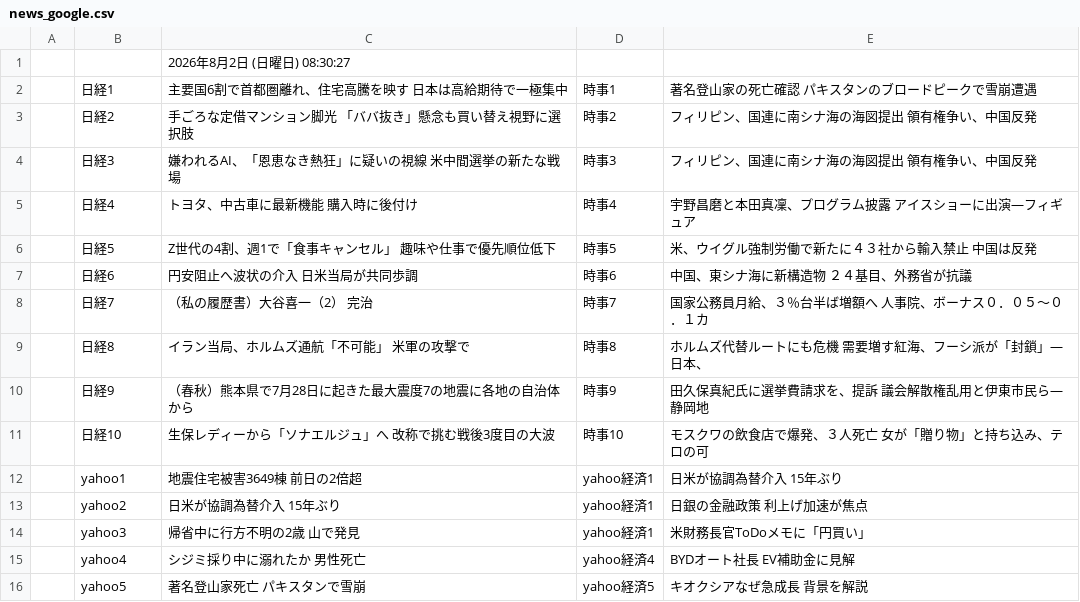
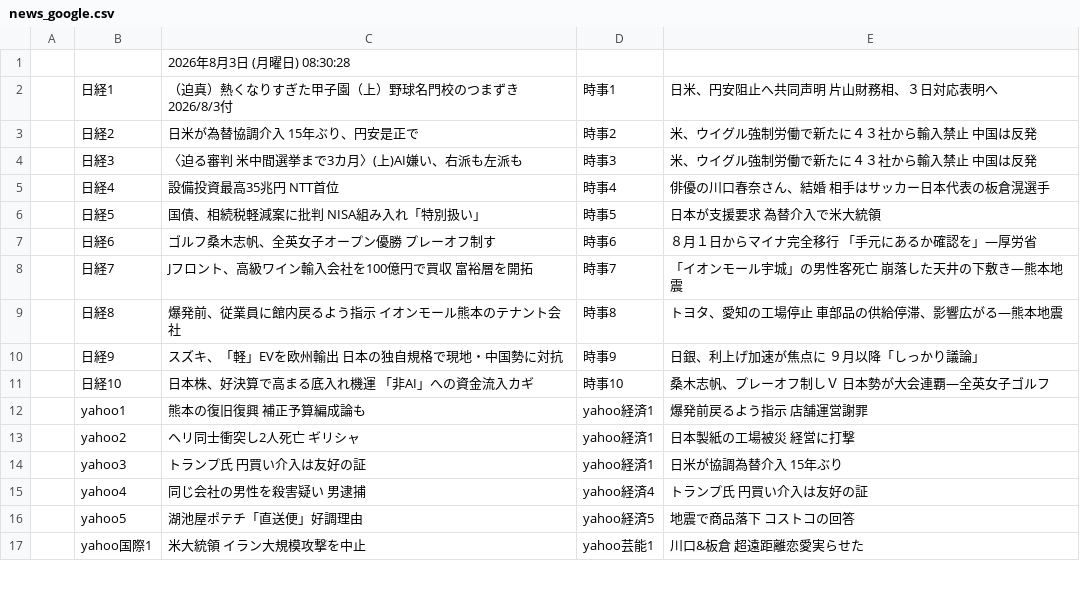
Before and after one commit to keroppa88/news, a CSV file: news_google.csv, drawn as a sheet; only a part is shown; the diff covers the shown part only.

```diff
--- a/news_google.csv
+++ b/news_google.csv
@@ -1,16 +1,17 @@
-,,2026年8月2日 (日曜日) 08:30:27,,
-,日経1,主要国6割で首都圏離れ、住宅高騰を映す 日本は高給期待で一極集中,時事1,著名登山家の死亡確認 パキスタンのブロードピークで雪崩遭遇
-,日経2,手ごろな定借マンション脚光 「ババ抜き」懸念も買い替え視野に選択肢,時事2,フィリピン、国連に南シナ海の海図提出 領有権争い、中国反発
-,日経3,嫌われるAI、「恩恵なき熱狂」に疑いの視線 米中間選挙の新たな戦場,時事3,フィリピン、国連に南シナ海の海図提出 領有権争い、中国反発
-,日経4,トヨタ、中古車に最新機能 購入時に後付け,時事4,宇野昌磨と本田真凜、プログラム披露 アイスショーに出演―フィギュア
-,日経5,Z世代の4割、週1で「食事キャンセル」 趣味や仕事で優先順位低下,時事5,米、ウイグル強制労働で新たに４３社から輸入禁止 中国は反発
-,日経6,円安阻止へ波状の介入 日米当局が共同歩調,時事6,中国、東シナ海に新構造物 ２４基目、外務省が抗議
-,日経7,（私の履歴書）大谷喜一（2） 完治,時事7,国家公務員月給、３％台半ば増額へ 人事院、ボーナス０．０５～０．１カ
-,日経8,イラン当局、ホルムズ通航「不可能」 米軍の攻撃で,時事8,ホルムズ代替ルートにも危機 需要増す紅海、フーシ派が「封鎖」―日本、
-,日経9,（春秋）熊本県で7月28日に起きた最大震度7の地震に各地の自治体から,時事9,田久保真紀氏に選挙費請求を、提訴 議会解散権乱用と伊東市民ら―静岡地
-,日経10,生保レディーから「ソナエルジュ」へ 改称で挑む戦後3度目の大波,時事10,モスクワの飲食店で爆発、３人死亡 女が「贈り物」と持ち込み、テロの可
-,yahoo1,地震住宅被害3649棟 前日の2倍超,yahoo経済1,日米が協調為替介入 15年ぶり
-,yahoo2,日米が協調為替介入 15年ぶり,yahoo経済1,日銀の金融政策 利上げ加速が焦点
-,yahoo3,帰省中に行方不明の2歳 山で発見,yahoo経済1,米財務長官ToDoメモに「円買い」
-,yahoo4,シジミ採り中に溺れたか 男性死亡,yahoo経済4,BYDオート社長 EV補助金に見解
-,yahoo5,著名登山家死亡 パキスタンで雪崩,yahoo経済5,キオクシアなぜ急成長 背景を解説
+,,2026年8月3日 (月曜日) 08:30:28,,
+,日経1,（迫真）熱くなりすぎた甲子園（上）野球名門校のつまずき 2026/8/3付,時事1,日米、円安阻止へ共同声明 片山財務相、３日対応表明へ
+,日経2,日米が為替協調介入 15年ぶり、円安是正で,時事2,米、ウイグル強制労働で新たに４３社から輸入禁止 中国は反発
+,日経3,〈迫る審判 米中間選挙まで3カ月〉(上)AI嫌い、右派も左派も,時事3,米、ウイグル強制労働で新たに４３社から輸入禁止 中国は反発
+,日経4,設備投資最高35兆円 NTT首位,時事4,俳優の川口春奈さん、結婚 相手はサッカー日本代表の板倉滉選手
+,日経5,国債、相続税軽減案に批判 NISA組み入れ「特別扱い」,時事5,日本が支援要求 為替介入で米大統領
+,日経6,ゴルフ桑木志帆、全英女子オープン優勝 プレーオフ制す,時事6,８月１日からマイナ完全移行 「手元にあるか確認を」―厚労省
+,日経7,Jフロント、高級ワイン輸入会社を100億円で買収 富裕層を開拓,時事7,「イオンモール宇城」の男性客死亡 崩落した天井の下敷き―熊本地震
+,日経8,爆発前、従業員に館内戻るよう指示 イオンモール熊本のテナント会社,時事8,トヨタ、愛知の工場停止 車部品の供給停滞、影響広がる―熊本地震
+,日経9,スズキ、「軽」EVを欧州輸出 日本の独自規格で現地・中国勢に対抗,時事9,日銀、利上げ加速が焦点に ９月以降「しっかり議論」
+,日経10,日本株、好決算で高まる底入れ機運 「非AI」への資金流入カギ,時事10,桑木志帆、プレーオフ制しＶ 日本勢が大会連覇―全英女子ゴルフ
+,yahoo1,熊本の復旧復興 補正予算編成論も,yahoo経済1,爆発前戻るよう指示 店舗運営謝罪
+,yahoo2,ヘリ同士衝突し2人死亡 ギリシャ,yahoo経済1,日本製紙の工場被災 経営に打撃
+,yahoo3,トランプ氏 円買い介入は友好の証,yahoo経済1,日米が協調為替介入 15年ぶり
+,yahoo4,同じ会社の男性を殺害疑い 男逮捕,yahoo経済4,トランプ氏 円買い介入は友好の証
+,yahoo5,湖池屋ポテチ「直送便」好調理由,yahoo経済5,地震で商品落下 コストコの回答
+,yahoo国際1,米大統領 イラン大規模攻撃を中止,yahoo芸能1,川口&板倉 超遠距離恋愛実らせた
```
Also changed, not shown: 6 added rows, 7 removed rows and 15 edited cells elsewhere in this file, news.csv, news_2ch.csv, 12 other files.
